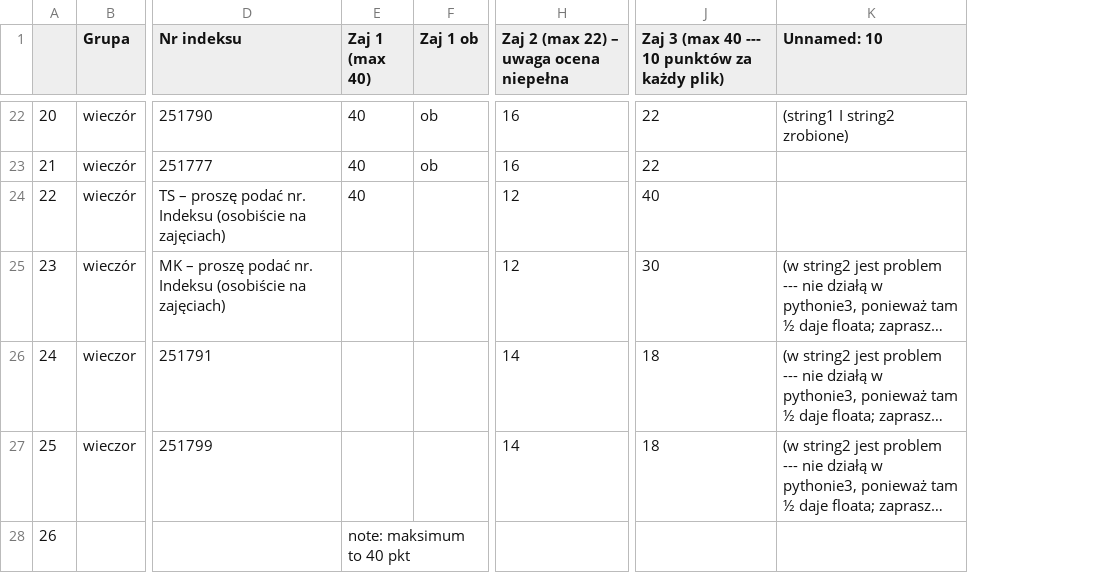
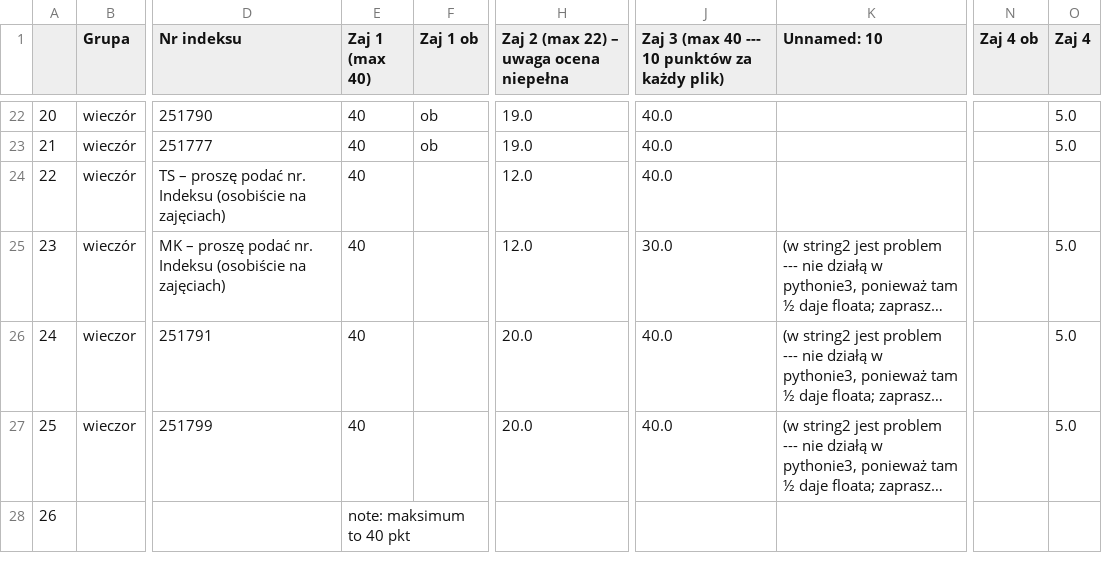
Before and after one commit to jbzdak/webapliacje, a CSV file: content/static/data/wyniki.csv, drawn as a sheet; only a part is shown, gaps mark what is left out; long unchanged cells end in …; the diff covers the shown part only; the diff names each change by its address in the sheet, - before the commit and + after, or states it on an @@ line.

```diff
--- a/content/static/data/wyniki.csv
+++ b/content/static/data/wyniki.csv
+column N (Zaj 4 ob), empty
+column O (Zaj 4), rows 22-27: 5.0 | 5.0 |  | 5.0 | 5.0 | 5.0
-H22:H23: 16
+H22:H23: 19.0
-J22:J23: 22
+J22:J23: 40.0
-K22 (Unnamed: 10): (string1 I string2 zrobione)
+K22 (Unnamed: 10): (empty)
-H24:H25: 12
+H24:H25: 12.0
-J24: 40
+J24: 40.0
-E25:E27 (Zaj 1 (max 40)): (empty)
+E25:E27 (Zaj 1 (max 40)): 40
-J25: 30
+J25: 30.0
-H26:H27: 14
+H26:H27: 20.0
-J26:J27: 18
+J26:J27: 40.0
```
Also changed, not shown: 42 edited cells elsewhere in this file, 11 other files.
